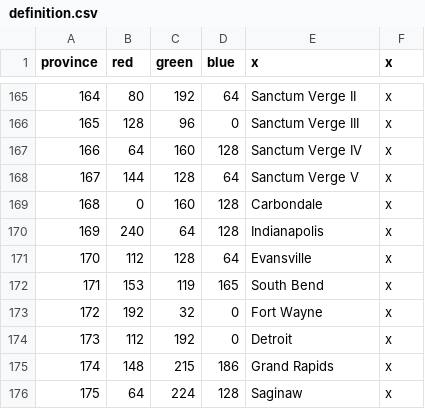
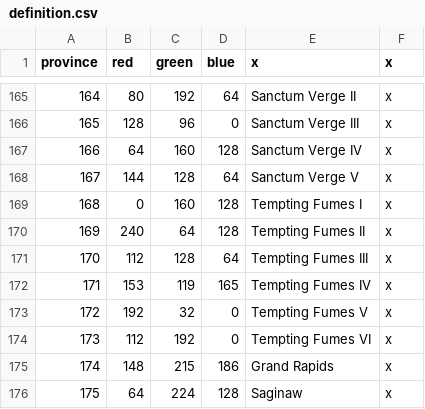
Before and after one commit to s-williams/Victoria-2-X, a CSV file: map/definition.csv, drawn as a sheet; only a part is shown, gaps mark what is left out.

```diff
--- a/map/definition.csv
+++ b/map/definition.csv
@@ -168,8 +168,8 @@ province;red;green;blue;x;x
 167;144;128;64;Sanctum Verge V;x
-168;0;160;128;Carbondale;x
-169;240;64;128;Indianapolis;x
-170;112;128;64;Evansville;x
-171;153;119;165;South Bend;x
-172;192;32;0;Fort Wayne;x
-173;112;192;0;Detroit;x
+168;0;160;128;Tempting Fumes I;x
+169;240;64;128;Tempting Fumes II;x
+170;112;128;64;Tempting Fumes III;x
+171;153;119;165;Tempting Fumes IV;x
+172;192;32;0;Tempting Fumes V;x
+173;112;192;0;Tempting Fumes VI;x
 174;148;215;186;Grand Rapids;x
```
Also changed, not shown: localisation/map.csv, 9 other files.
